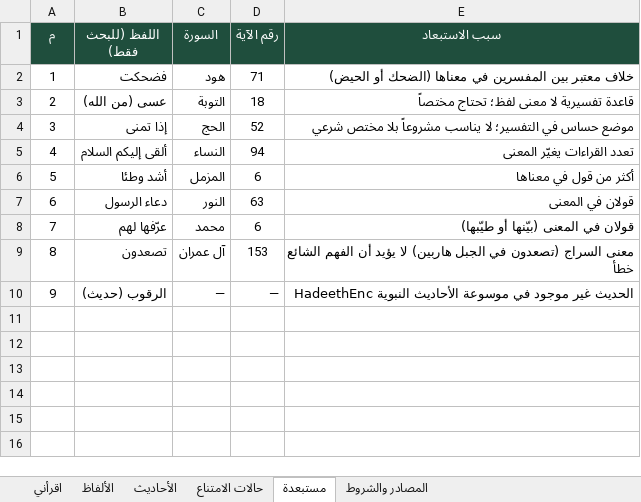
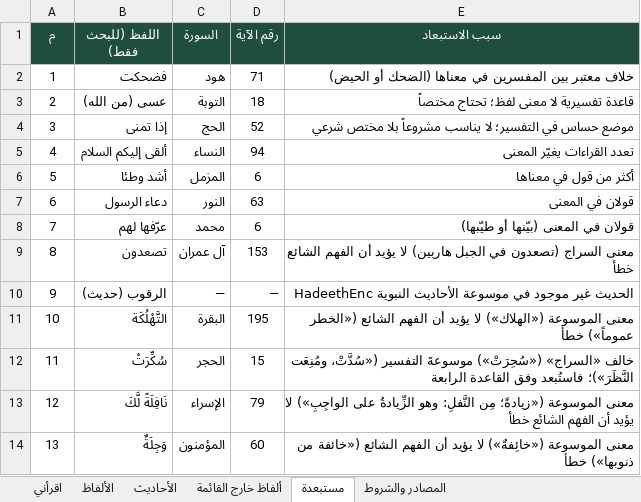
Before and after one commit to bal-quran-app/bal, an Excel workbook: قائمة-الألفاظ-بل.xlsx, sheet مستبعدة, drawn as a sheet; values as stored, in another font and other column widths than the file's, no borders; the diff names each change by its address in the sheet, - before the commit and + after, or states it on an @@ line.

Commit message:
اعتماد موسوعة التفسير مصدراً أساسياً

```diff
--- a/قائمة-الألفاظ-بل.xlsx (sheet مستبعدة)
+++ b/قائمة-الألفاظ-بل.xlsx (sheet مستبعدة)
-sheet tab: حالات الامتناع
+sheet tab: ألفاظ خارج القائمة
+row 11: 10 | التَّهْلُكَة | البقرة | 195 | معنى الموسوعة («الهلاك») لا يؤيد أن الفهم الشائع («الخطر عموماً») خطأ
+row 12: 11 | سُكِّرَتْ | الحجر | 15 | خالف «السراج» («سُحِرَتْ») موسوعةَ التفسير («سُدَّتْ، ومُنِعَت النَّظَرَ»)؛ فاستُبعد وفق القاعدة الرابعة
+row 13: 12 | نَافِلَةً لَّكَ | الإسراء | 79 | معنى الموسوعة («زيادةً؛ مِن النَّفلِ: وهو الزِّيادةُ على الواجِبِ») لا يؤيد أن الفهم الشائع خطأ
+row 14: 13 | وَجِلَةٌ | المؤمنون | 60 | معنى الموسوعة («خائِفةٌ») لا يؤيد أن الفهم الشائع («خائفة من ذنوبها») خطأ
```
Also changed, not shown: sheet الألفاظ, sheet المصادر والشروط, sheet ألفاظ خارج القائمة, sheet الأحاديث, sheet اقرأني, اختبار-الحالات-الحرجة.xlsx, 2 other files.
